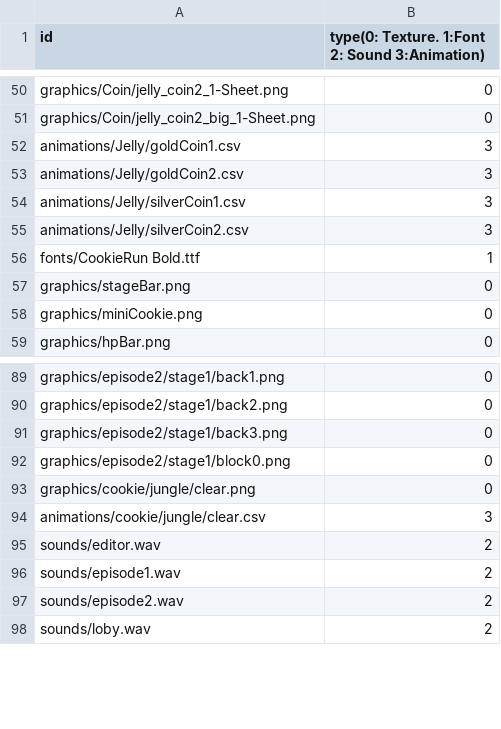
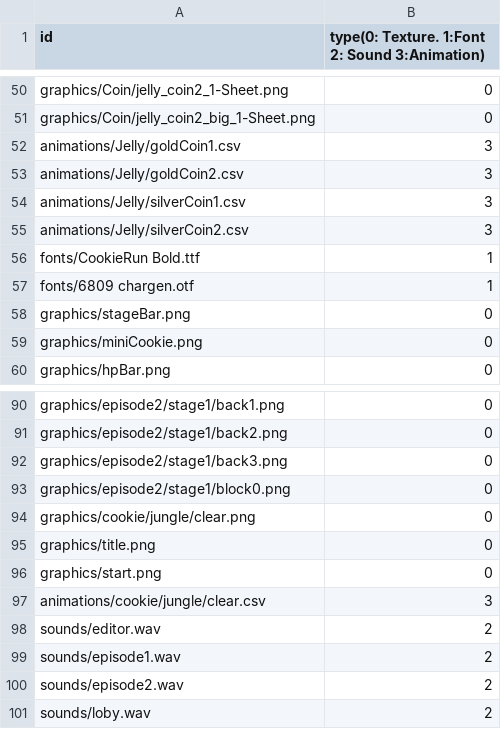
Before and after one commit to sesbat/Titanic, a CSV file: Island-bin/config/resources.csv, drawn as a sheet; only a part is shown, gaps mark what is left out; the diff names each change by its address in the sheet, - before the commit and + after, or states it on an @@ line.

```diff
--- a/Island-bin/config/resources.csv
+++ b/Island-bin/config/resources.csv
+row 57: fonts/6809 chargen.otf | 1
+row 95: graphics/title.png | 0
+row 96: graphics/start.png | 0
```
Also changed, not shown: 15 other files.
